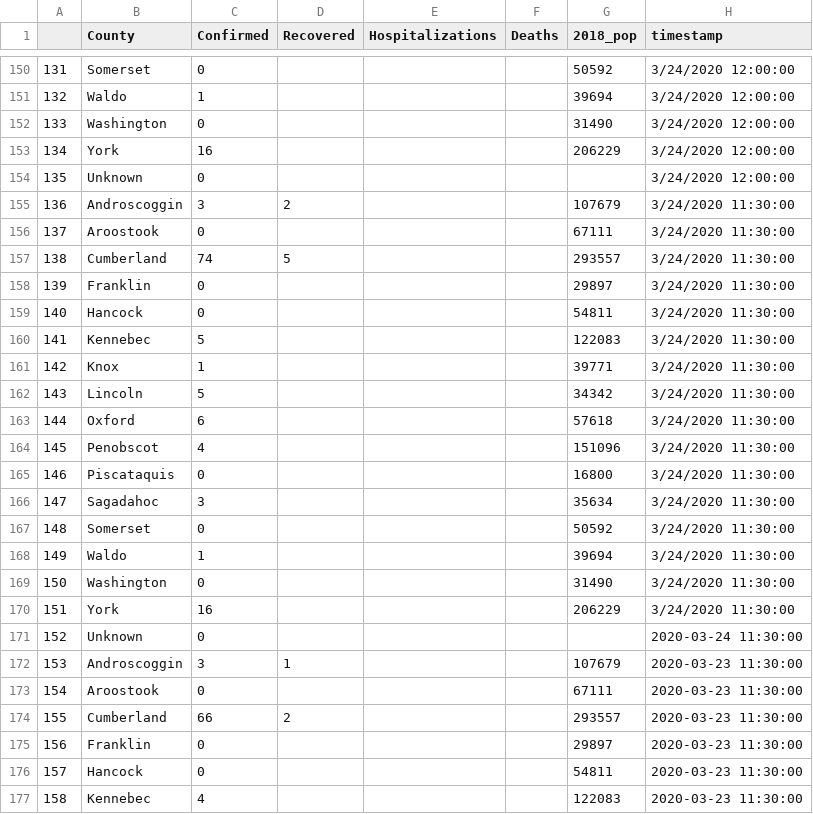
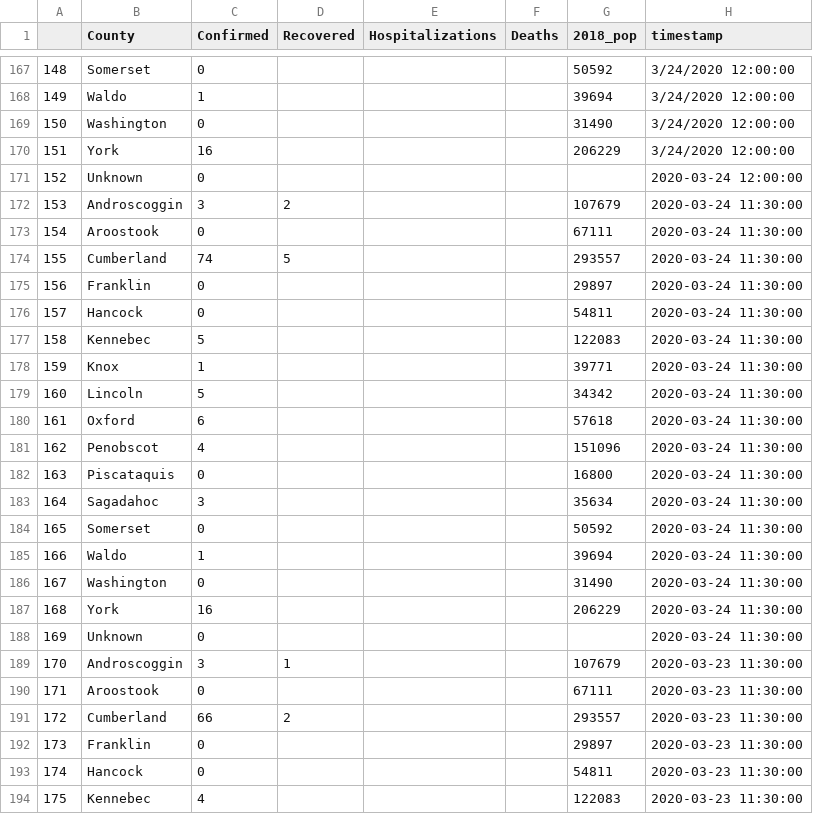
Before and after one commit to darrenfishell/data-projects, a CSV file: covid-19-me/test-output/cases_by_county.csv, drawn as a sheet; only a part is shown, gaps mark what is left out; addresses are those after the commit; the diff covers the shown part only; the diff names each change by its address in the sheet, - before the commit and + after, or states it on an @@ line.

```diff
--- a/covid-19-me/test-output/cases_by_county.csv
+++ b/covid-19-me/test-output/cases_by_county.csv
@@ column A renumbered from row 36 down @@
-H171 (timestamp): 3/24/2020 12:00:00
+H171 (timestamp): 2020-03-24 12:00:00
-H172:H187 (timestamp): 3/24/2020 11:30:00
+H172:H187 (timestamp): 2020-03-24 11:30:00
```
Also changed, not shown: 17 added rows and 50 edited cells elsewhere in this file, covid-19-me/test-output/case_summary.csv, 1 other file.
